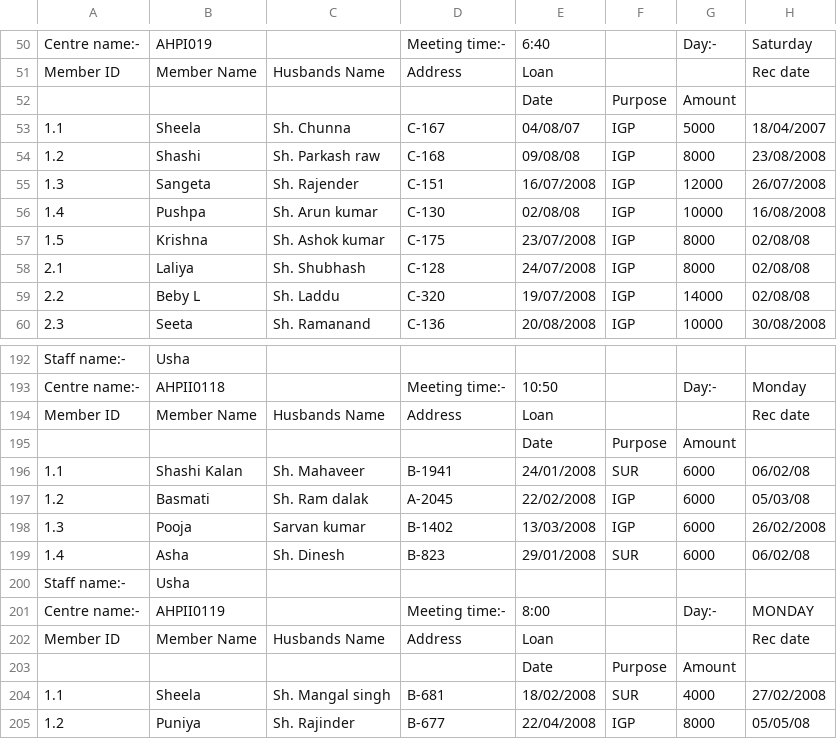
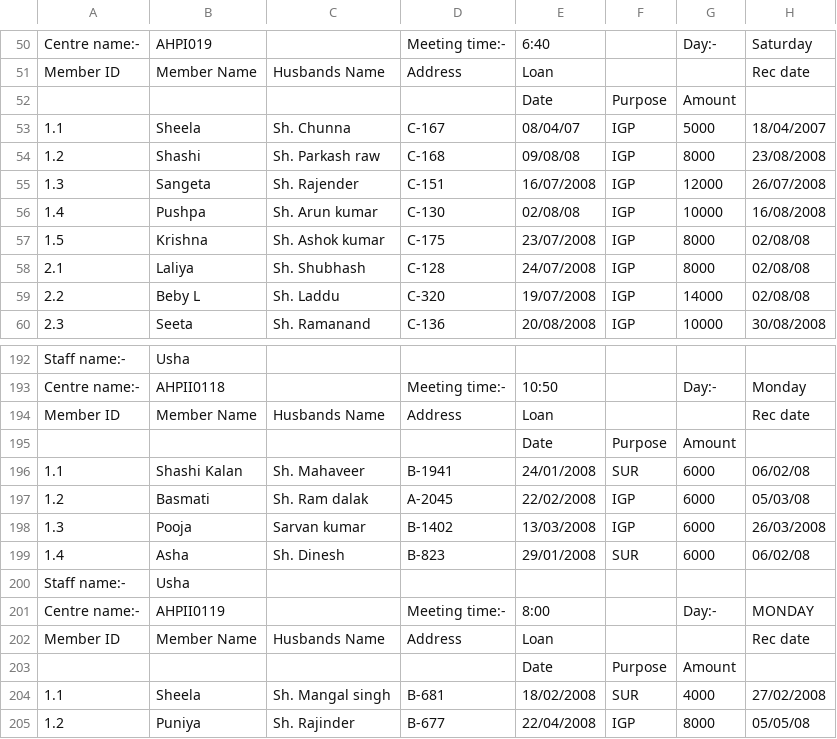
Before and after one commit to Mostfit/mostfit, a CSV file: misfit_fixtures/usha.csv, drawn as a sheet; only a part is shown, gaps mark what is left out.

```diff
--- a/misfit_fixtures/usha.csv
+++ b/misfit_fixtures/usha.csv
@@ -52,3 +52,3 @@ Member ID,Member Name,Husbands Name,Address,Loan,,,Rec date
 ,,,,Date,Purpose,Amount,
-1.1,Sheela,Sh. Chunna,C-167,04/08/07,IGP,5000,18/04/2007
+1.1,Sheela,Sh. Chunna,C-167,08/04/07,IGP,5000,18/04/2007
 1.2,Shashi,Sh. Parkash raw,C-168,09/08/08,IGP,8000,23/08/2008
@@ -197,3 +197,3 @@ Member ID,Member Name,Husbands Name,Address,Loan,,,Rec date
 1.2,Basmati,Sh. Ram dalak,A-2045,22/02/2008,IGP,6000,05/03/08
-1.3,Pooja,Sarvan kumar,B-1402,13/03/2008,IGP,6000,26/02/2008
+1.3,Pooja,Sarvan kumar,B-1402,13/03/2008,IGP,6000,26/03/2008
 1.4,Asha,Sh. Dinesh  ,B-823,29/01/2008,SUR,6000,06/02/08
```
Also changed, not shown: misfit_fixtures/madhuri.csv, 11 other files.
